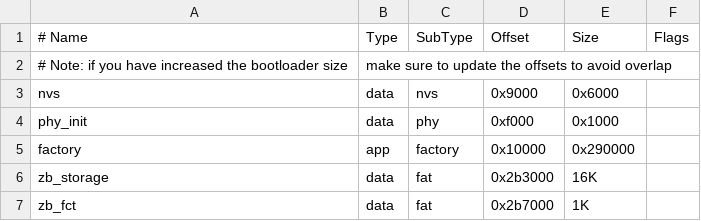
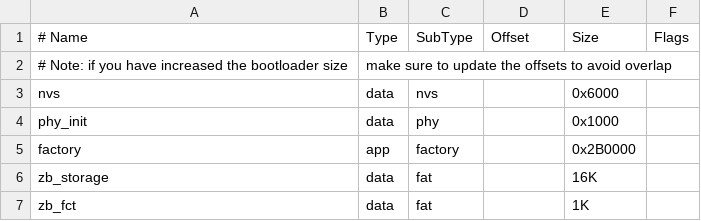
Before and after one commit to ElectronicCats/Minino, a CSV file: examples/minino/partitions.csv, drawn as a sheet.

```diff
--- a/examples/minino/partitions.csv
+++ b/examples/minino/partitions.csv
@@ -2,6 +2,6 @@
 # Note: if you have increased the bootloader size, make sure to update the offsets to avoid overlap
-nvs,        data, nvs,     0x9000,   0x6000,
-phy_init,   data, phy,     0xf000,   0x1000,
-factory,    app,  factory, 0x10000,  0x290000,
-zb_storage, data, fat,     0x2b3000, 16K,
-zb_fct,     data, fat,     0x2b7000, 1K,
+nvs,        data, nvs,     ,   0x6000,
+phy_init,   data, phy,     ,   0x1000,
+factory,    app,  factory, ,  0x2B0000,
+zb_storage, data, fat,     , 16K,
+zb_fct,     data, fat,     , 1K,
```
Also changed, not shown: 5 other files.
